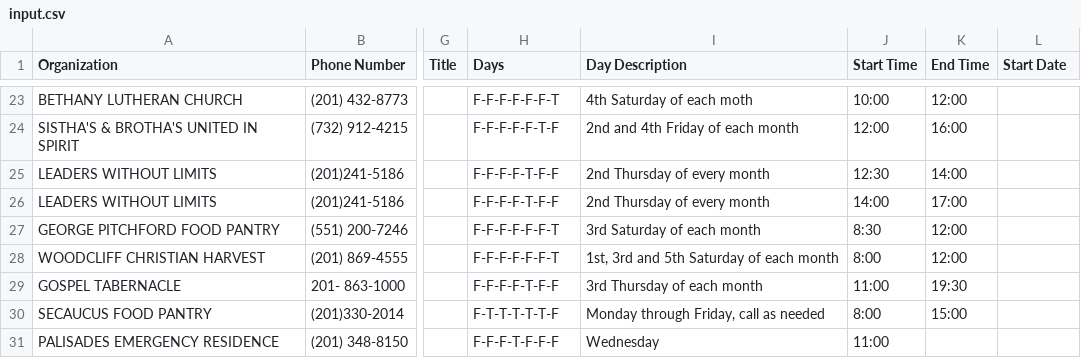
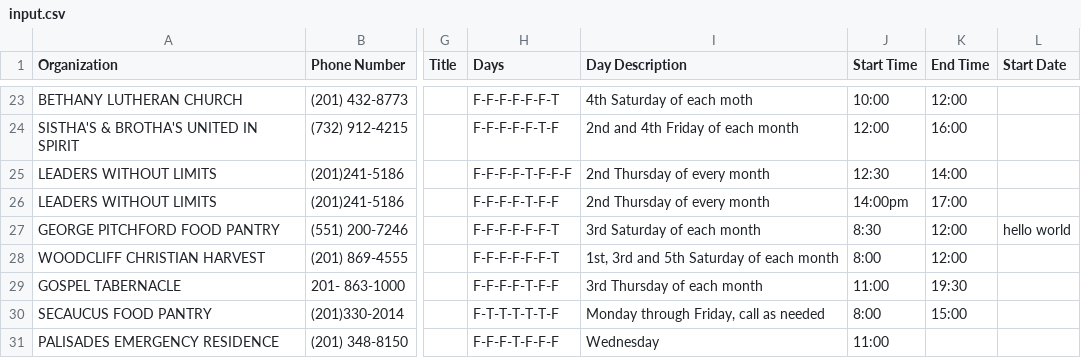
Before and after one commit to aphil311/hudson-food-finder, a CSV file: admin-panel/static/files/input.csv, drawn as a sheet; only a part is shown, gaps mark what is left out; the diff names each change by its address in the sheet, - before the commit and + after, or states it on an @@ line.

```diff
--- a/admin-panel/static/files/input.csv
+++ b/admin-panel/static/files/input.csv
-H25 (Days): F-F-F-F-T-F-F
+H25 (Days): F-F-F-F-T-F-F-F
-J26 (Start Time): 14:00
+J26 (Start Time): 14:00pm
-L27 (Start Date): (empty)
+L27 (Start Date): hello world
```
Also changed, not shown: 1 other file.
